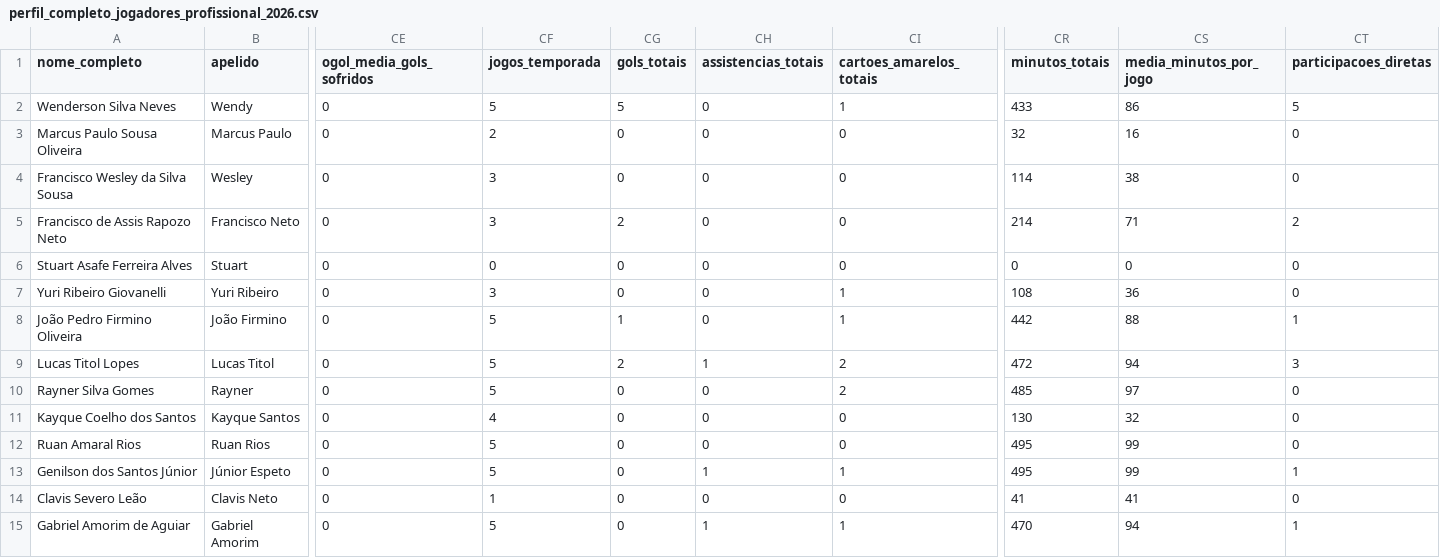
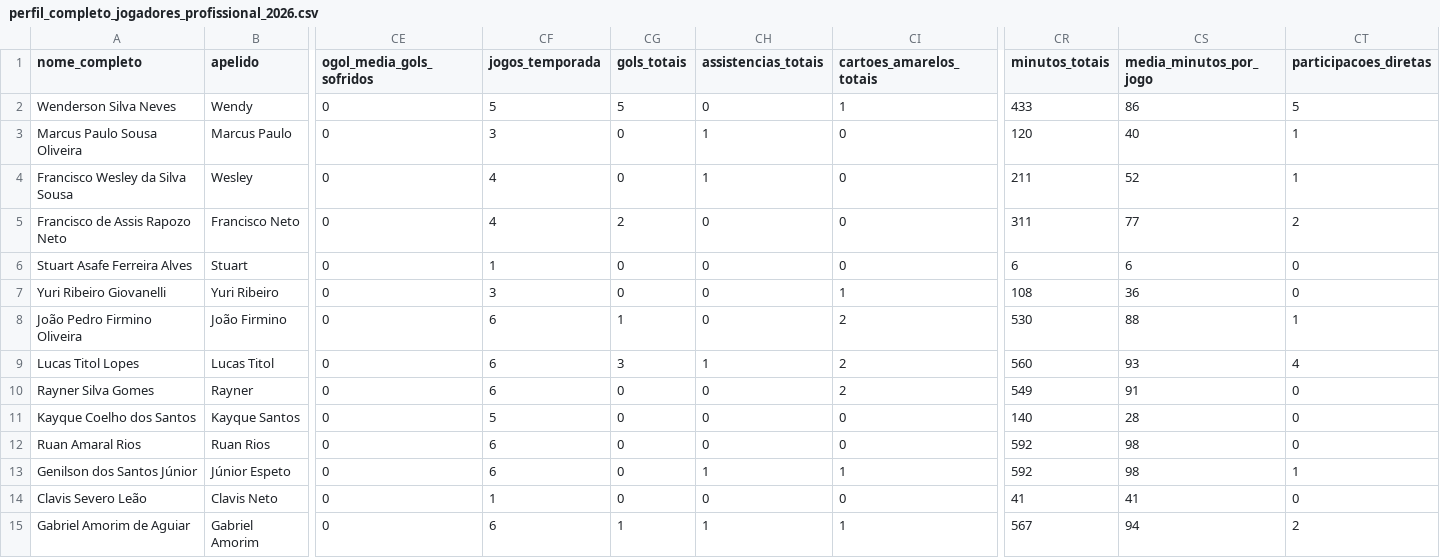
Before and after one commit to Guibfpinto/Web_App_Linhares, a CSV file: perfil_completo_jogadores_profissional_2026.csv, drawn as a sheet; only a part is shown, gaps mark what is left out; the diff covers the shown part only; the diff names each change by its address in the sheet, - before the commit and + after, or states it on an @@ line.

```diff
--- a/perfil_completo_jogadores_profissional_2026.csv
+++ b/perfil_completo_jogadores_profissional_2026.csv
-CF3 (jogos_temporada): 2
+CF3 (jogos_temporada): 3
-CH3:CH4 (assistencias_totais): 0
+CH3:CH4 (assistencias_totais): 1
-CR3 (minutos_totais): 32
+CR3 (minutos_totais): 120
-CS3 (media_minutos_por_jogo): 16
+CS3 (media_minutos_por_jogo): 40
-CT3:CT4 (participacoes_diretas): 0
+CT3:CT4 (participacoes_diretas): 1
-CF4:CF5 (jogos_temporada): 3
+CF4:CF5 (jogos_temporada): 4
-CR4 (minutos_totais): 114
+CR4 (minutos_totais): 211
-CS4 (media_minutos_por_jogo): 38
+CS4 (media_minutos_por_jogo): 52
-CR5 (minutos_totais): 214
+CR5 (minutos_totais): 311
-CS5 (media_minutos_por_jogo): 71
+CS5 (media_minutos_por_jogo): 77
-CF6 (jogos_temporada): 0
+CF6 (jogos_temporada): 1
-CR6 (minutos_totais): 0
+CR6 (minutos_totais): 6
-CS6 (media_minutos_por_jogo): 0
+CS6 (media_minutos_por_jogo): 6
-CF8:CF10 (jogos_temporada): 5
+CF8:CF10 (jogos_temporada): 6
-CI8 (cartoes_amarelos_totais): 1
+CI8 (cartoes_amarelos_totais): 2
-CR8 (minutos_totais): 442
+CR8 (minutos_totais): 530
-CG9 (gols_totais): 2
+CG9 (gols_totais): 3
-CR9 (minutos_totais): 472
+CR9 (minutos_totais): 560
-CS9 (media_minutos_por_jogo): 94
+CS9 (media_minutos_por_jogo): 93
-CT9 (participacoes_diretas): 3
+CT9 (participacoes_diretas): 4
-CR10 (minutos_totais): 485
+CR10 (minutos_totais): 549
-CS10 (media_minutos_por_jogo): 97
+CS10 (media_minutos_por_jogo): 91
-CF11 (jogos_temporada): 4
+CF11 (jogos_temporada): 5
-CR11 (minutos_totais): 130
+CR11 (minutos_totais): 140
-CS11 (media_minutos_por_jogo): 32
+CS11 (media_minutos_por_jogo): 28
-CF12:CF13 (jogos_temporada): 5
+CF12:CF13 (jogos_temporada): 6
-CR12:CR13 (minutos_totais): 495
+CR12:CR13 (minutos_totais): 592
-CS12:CS13 (media_minutos_por_jogo): 99
+CS12:CS13 (media_minutos_por_jogo): 98
-CF15 (jogos_temporada): 5
+CF15 (jogos_temporada): 6
-CG15 (gols_totais): 0
+CG15 (gols_totais): 1
-CR15 (minutos_totais): 470
+CR15 (minutos_totais): 567
-CT15 (participacoes_diretas): 1
+CT15 (participacoes_diretas): 2
```
Also changed, not shown: 15 edited cells elsewhere in this file, perfil_completo_comissao_2026.csv.
